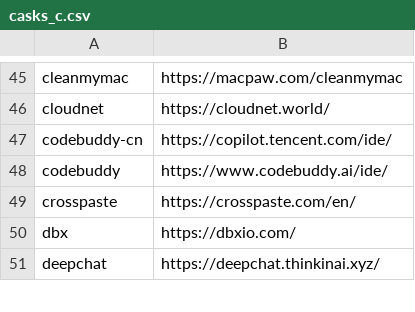
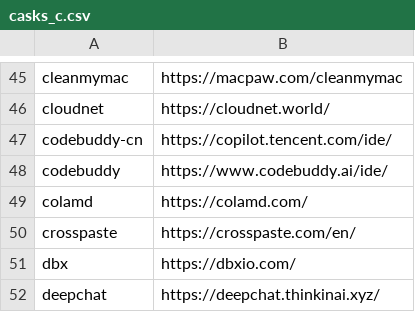
Before and after one commit to tinhkyaw/tinhkyaw, a CSV file: lists/casks_c.csv, drawn as a sheet; only a part is shown, gaps mark what is left out; the diff names each change by its address in the sheet, - before the commit and + after, or states it on an @@ line.

```diff
--- a/lists/casks_c.csv
+++ b/lists/casks_c.csv
+row 49: colamd | https://colamd.com/
```
Also changed, not shown: lists/casks.csv, lists/casks_i.csv, 4 other files.
